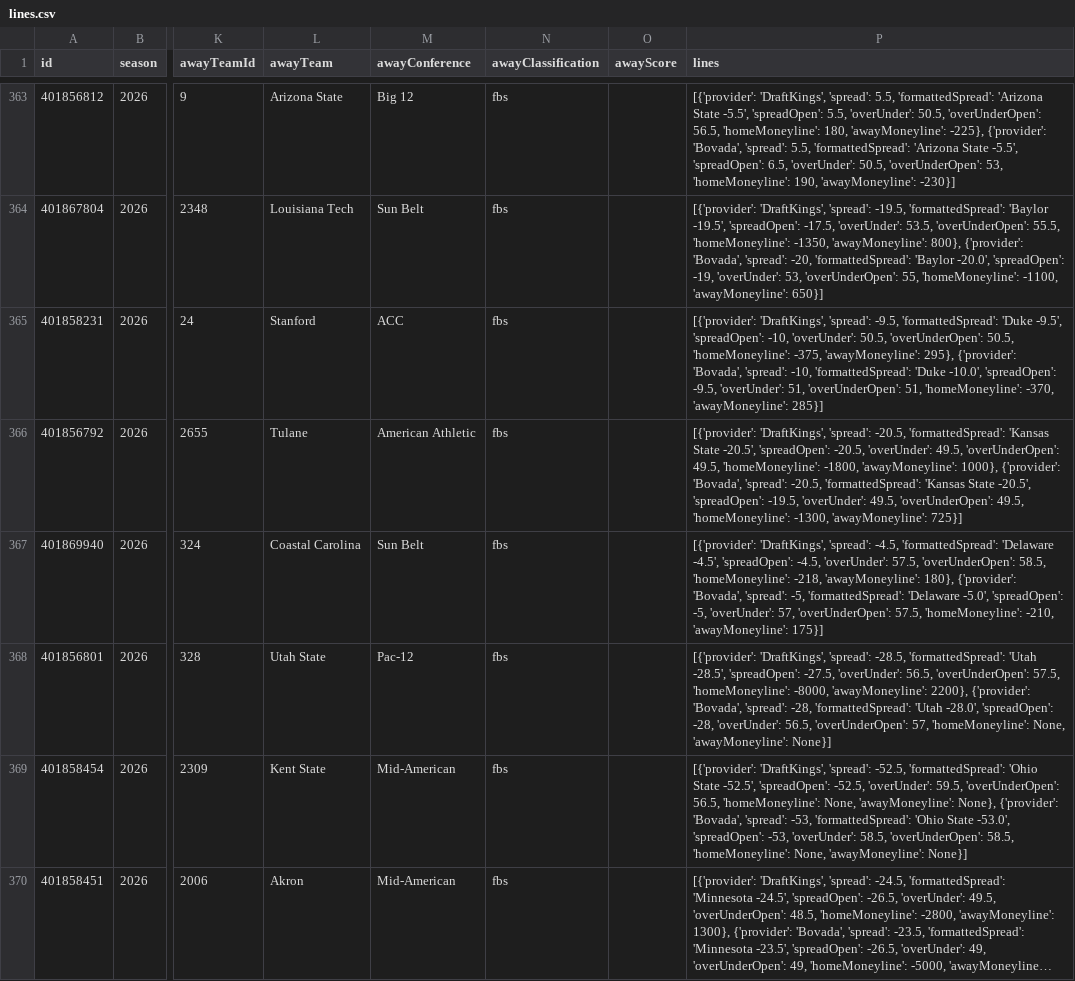
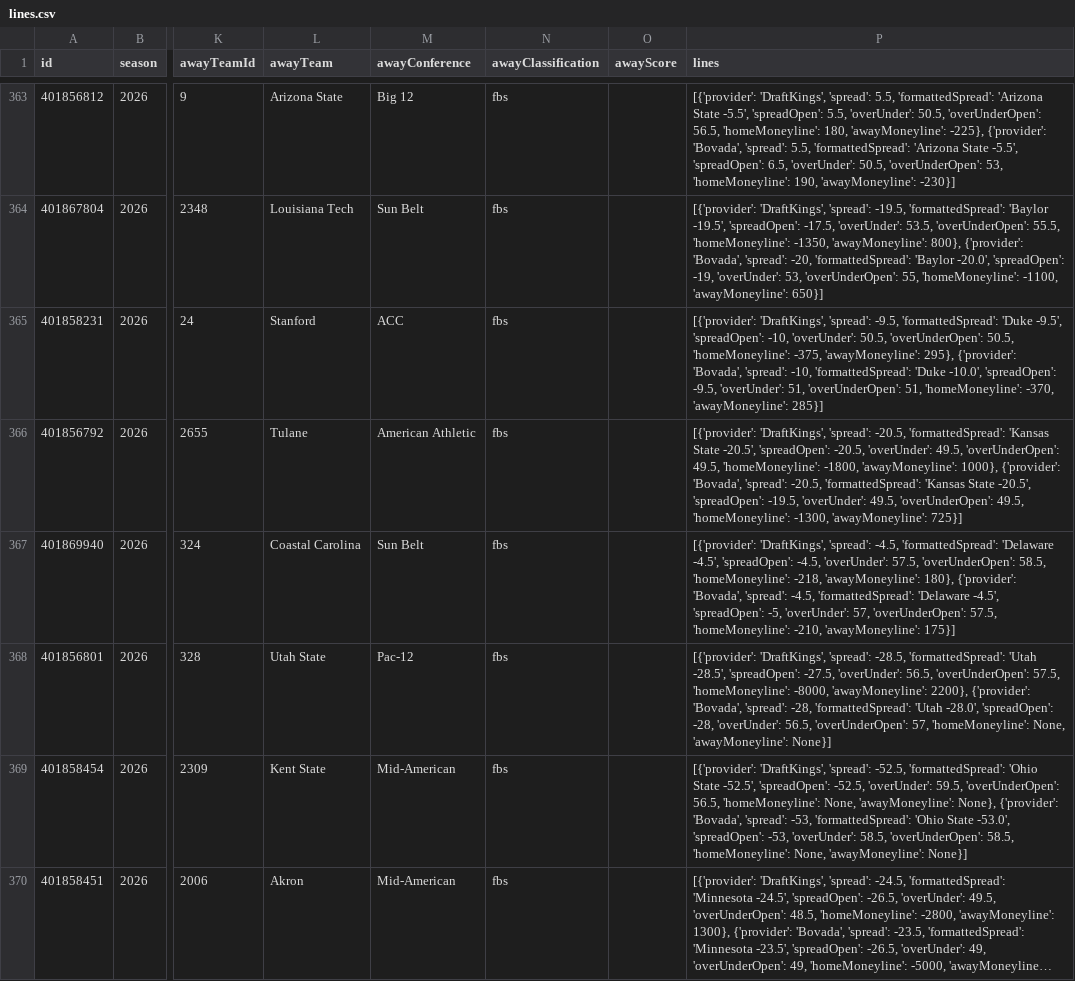
Before and after one commit to fourty2se7en/cfb-card, a CSV file: scripts/data/lines.csv, drawn as a sheet; only a part is shown, gaps mark what is left out; long unchanged cells end in …; the diff covers the shown part only; the diff names each change by its address in the sheet, - before the commit and + after, or states it on an @@ line.

```diff
--- a/scripts/data/lines.csv
+++ b/scripts/data/lines.csv
-P367 (lines): …'Bovada', 'spread': -5, 'formattedSpread': 'Delaware -5.0', 'spreadOpen': -5,…
+P367 (lines): …'Bovada', 'spread': -4.5, 'formattedSpread': 'Delaware -4.5', 'spreadOpen': -5,…
```
Also changed, not shown: 3 added rows, 3 removed rows, 7 moved rows and 13 edited cells elsewhere in this file, scripts/data/games.csv, scripts/data/weather.csv, 3 other files.
